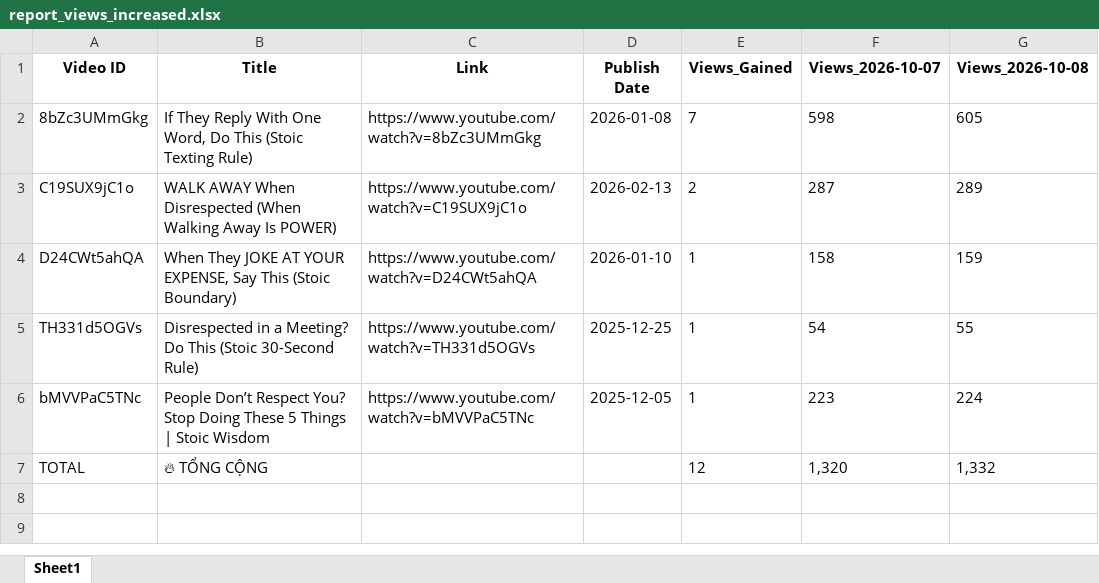
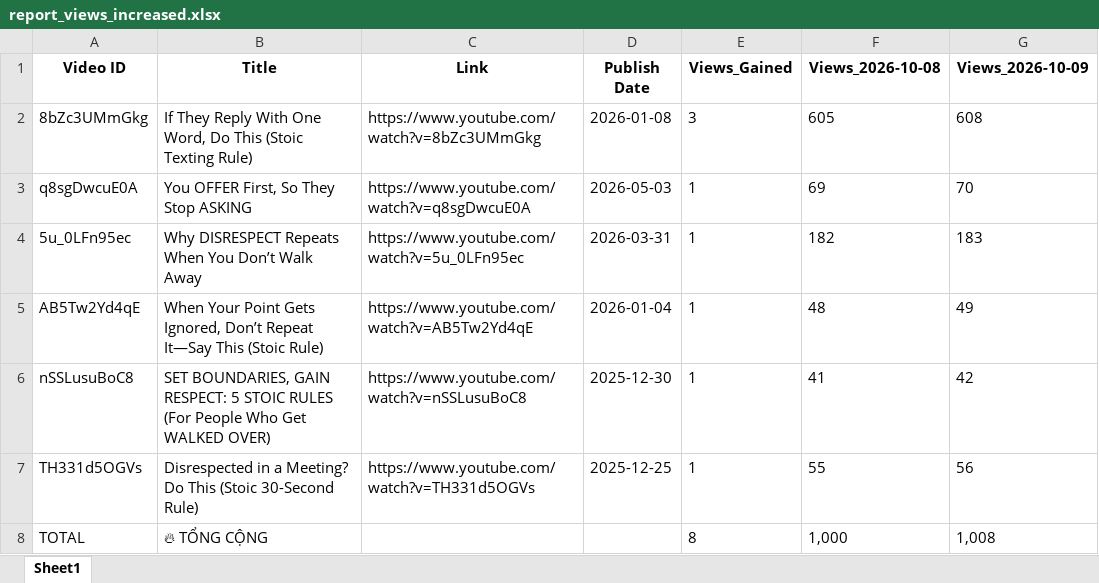
Before and after one commit to queen10022004-create/daily-views, an Excel workbook: report_views_increased.xlsx, sheet Sheet1, drawn as a sheet; values as stored, in another font and other column widths than the file's, no borders; removed rows and columns are numbered as before the commit, all else as after; the diff names each change by its address in the sheet, - before the commit and + after, or states it on an @@ line.

```diff
--- a/report_views_increased.xlsx (sheet Sheet1)
+++ b/report_views_increased.xlsx (sheet Sheet1)
-column F (Views_2026-10-07), row 2: 598; row 5: 54; row 7: 1,320
+column G (Views_2026-10-09), row 2: 608; rows 7-8: 56 | 1,008
-E2 (Views_Gained): 7
+E2 (Views_Gained): 3
-row 3: C19SUX9jC1o | WALK AWAY When Disrespected (When Walking Away Is POWER) | https://www.youtube.com/watch?v=C19SUX9jC1o | 2026-02-13 | 2 | 287 | 289
-row 4: D24CWt5ahQA | When They JOKE AT YOUR EXPENSE, Say This (Stoic Boundary) | https://www.youtube.com/watch?v=D24CWt5ahQA | 2026-01-10 | 1 | 158 | 159
+row 3: q8sgDwcuE0A | You OFFER First, So They Stop ASKING | https://www.youtube.com/watch?v=q8sgDwcuE0A | 2026-05-03 | 1 | 69 | 70
+row 4: 5u_0LFn95ec | Why DISRESPECT Repeats When You Don’t Walk Away | https://www.youtube.com/watch?v=5u_0LFn95ec | 2026-03-31 | 1 | 182 | 183
+row 5: AB5Tw2Yd4qE | When Your Point Gets Ignored, Don’t Repeat It—Say This (Stoic Rule) | https://www.youtube.com/watch?v=AB5Tw2Yd4qE | 2026-01-04 | 1 | 48 | 49
+row 6: nSSLusuBoC8 | SET BOUNDARIES, GAIN RESPECT: 5 STOIC RULES (For People Who Get WALKED OVER) | https://www.youtube.com/watch?v=nSSLusuBoC8 | 2025-12-30 | 1 | 41 | 42
-row 6: bMVVPaC5TNc | People Don’t Respect You? Stop Doing These 5 Things | Stoic Wisdom | https://www.youtube.com/watch?v=bMVVPaC5TNc | 2025-12-05 | 1 | 223 | 224
-E8 (Views_Gained): 12
+E8 (Views_Gained): 8
-F8 (Views_2026-10-08): 1,332
+F8 (Views_2026-10-08): 1,000
```
Also changed, not shown: history_stoicether.xlsx.
